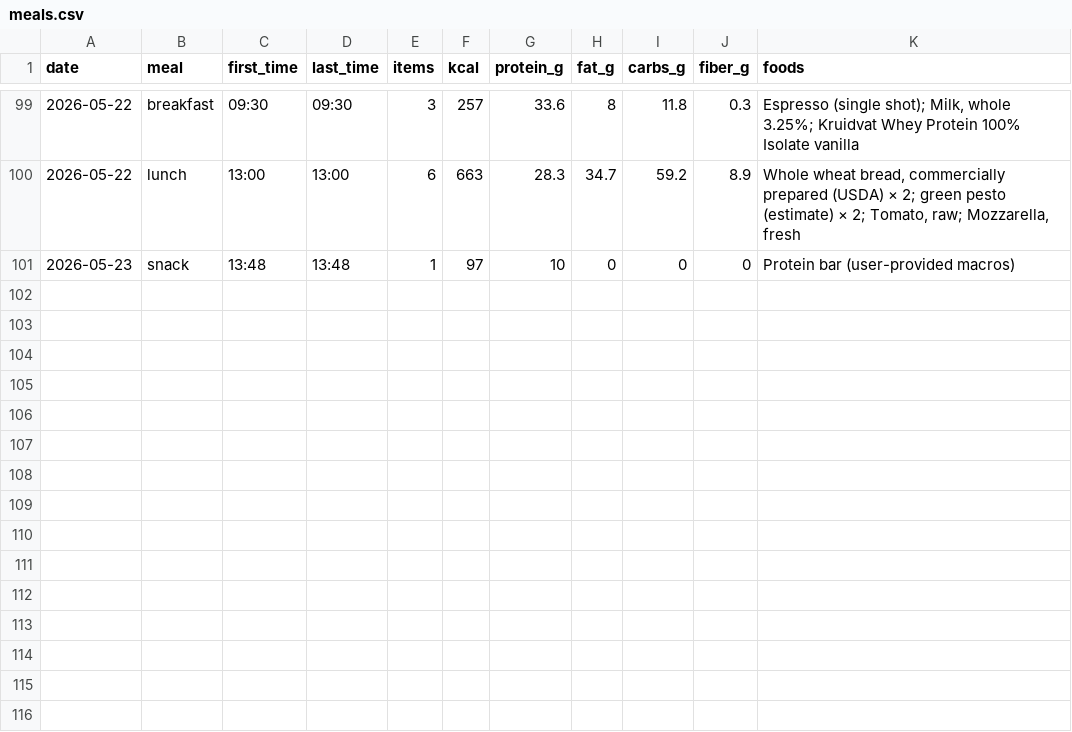
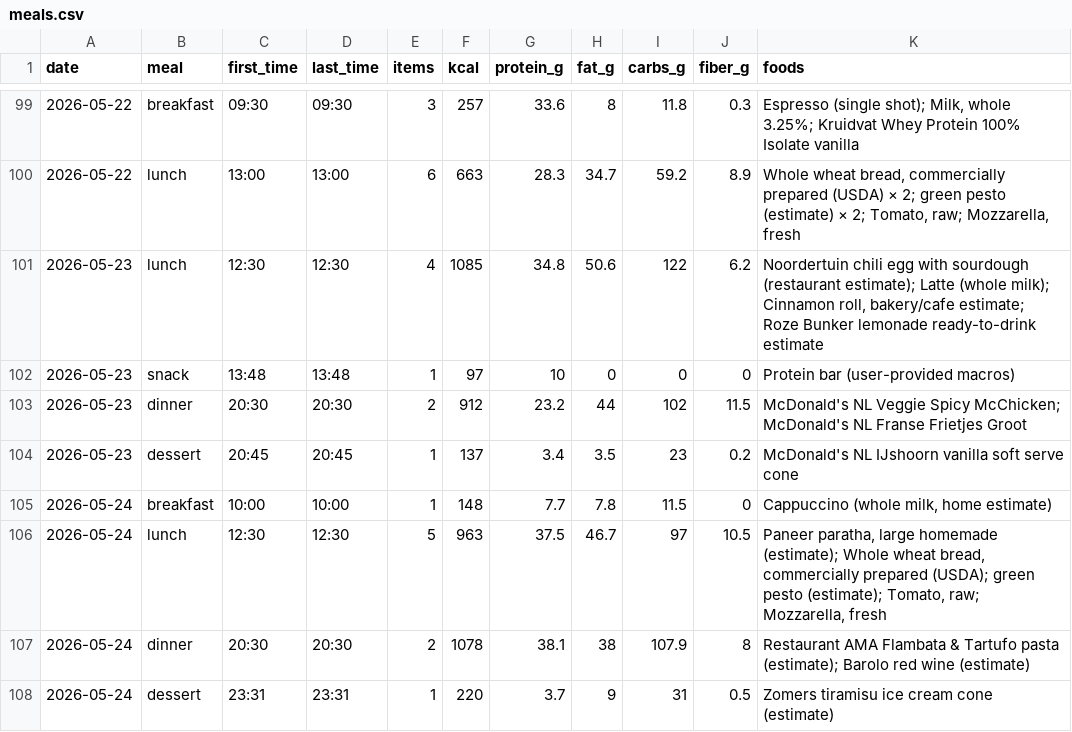
Before and after one commit to AnandChowdhary/food, a CSV file: data/meals.csv, drawn as a sheet; only a part is shown, gaps mark what is left out.

```diff
--- a/data/meals.csv
+++ b/data/meals.csv
@@ -100,2 +100,9 @@ date,meal,first_time,last_time,items,kcal,protein_g,fat_g,carbs_g,fiber_g,foods
 2026-05-22,lunch,13:00,13:00,6,663,28.3,34.7,59.2,8.9,"Whole wheat bread, commercially prepared (USDA) × 2; green pesto (estimate) × 2; Tomato, raw; Mozzarella, fresh"
+2026-05-23,lunch,12:30,12:30,4,1085,34.8,50.6,122,6.2,"Noordertuin chili egg with sourdough (restaurant estimate); Latte (whole milk); Cinnamon roll, bakery/cafe estimate; Roze Bunker lemonade ready-to-drink estimate"
 2026-05-23,snack,13:48,13:48,1,97,10,0,0,0,Protein bar (user-provided macros)
+2026-05-23,dinner,20:30,20:30,2,912,23.2,44,102,11.5,McDonald's NL Veggie Spicy McChicken; McDonald's NL Franse Frietjes Groot
+2026-05-23,dessert,20:45,20:45,1,137,3.4,3.5,23,0.2,McDonald's NL IJshoorn vanilla soft serve cone
+2026-05-24,breakfast,10:00,10:00,1,148,7.7,7.8,11.5,0,"Cappuccino (whole milk, home estimate)"
+2026-05-24,lunch,12:30,12:30,5,963,37.5,46.7,97,10.5,"Paneer paratha, large homemade (estimate); Whole wheat bread, commercially prepared (USDA); green pesto (estimate); Tomato, raw; Mozzarella, fresh"
+2026-05-24,dinner,20:30,20:30,2,1078,38.1,38,107.9,8,Restaurant AMA Flambata & Tartufo pasta (estimate); Barolo red wine (estimate)
+2026-05-24,dessert,23:31,23:31,1,220,3.7,9,31,0.5,Zomers tiramisu ice cream cone (estimate)
```
Also changed, not shown: data/daily.csv, data/entries.csv.
